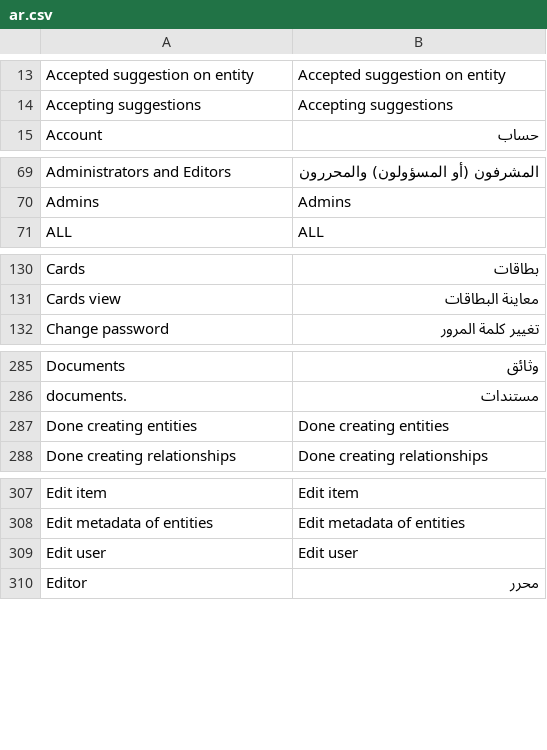
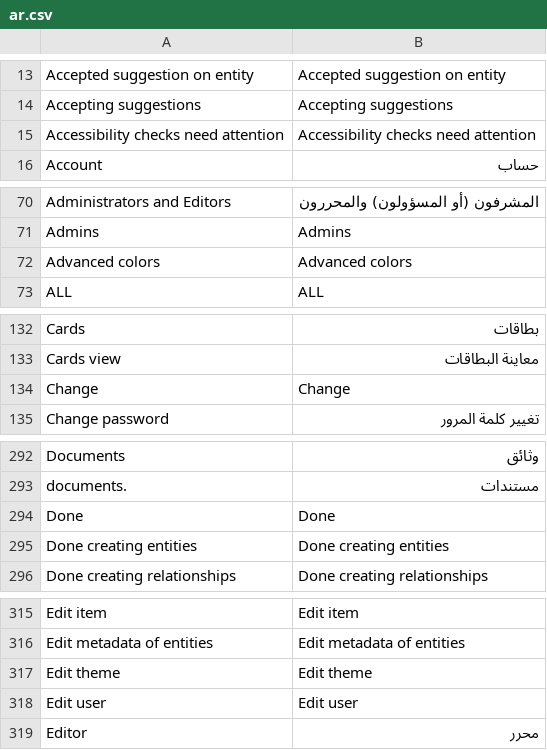
Before and after one commit to huridocs/uwazi, a CSV file: contents/ui-translations/ar.csv, drawn as a sheet; only a part is shown, gaps mark what is left out; the diff covers the shown part only; the diff names each change by its address in the sheet, - before the commit and + after, or states it on an @@ line.

```diff
--- a/contents/ui-translations/ar.csv
+++ b/contents/ui-translations/ar.csv
+row 15: Accessibility checks need attention | Accessibility checks need attention
+row 72: Advanced colors | Advanced colors
+row 134: Change | Change
+row 294: Done | Done
+row 317: Edit theme | Edit theme
```
Also changed, not shown: 26 added rows, 1 removed row and 3 moved rows elsewhere in this file, contents/ui-translations/en.csv, contents/ui-translations/ko.csv, 27 other files.
